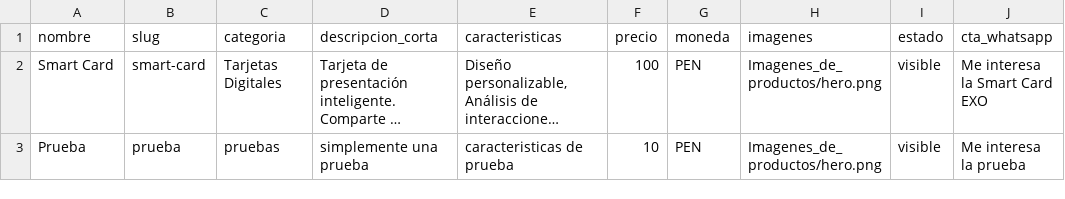
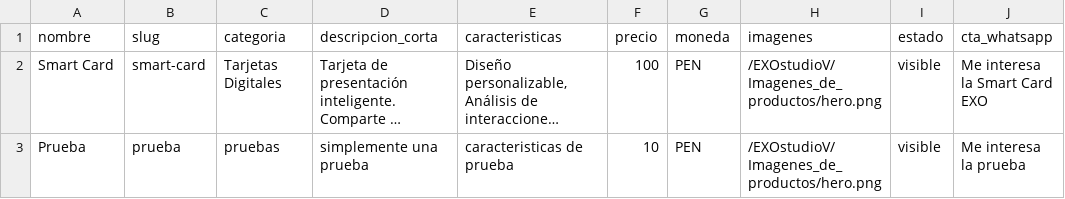
Before and after one commit to jpc19832020-tech/EXOstudioV, a CSV file: data/products.csv, drawn as a sheet; long unchanged cells end in …; the diff names each change by its address in the sheet, - before the commit and + after, or states it on an @@ line.

Commit message:
77

```diff
--- a/data/products.csv
+++ b/data/products.csv
-H2:H3 (imagenes): Imagenes_de_productos/hero.png
+H2:H3 (imagenes): /EXOstudioV/Imagenes_de_productos/hero.png
```
